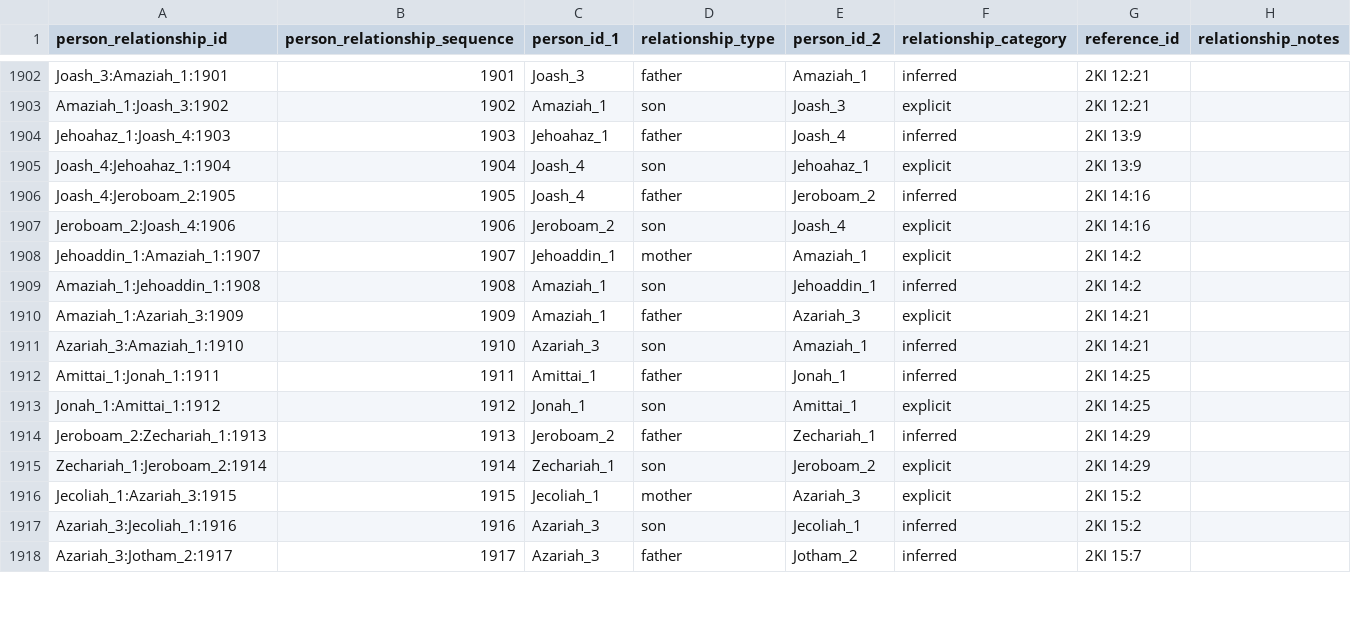
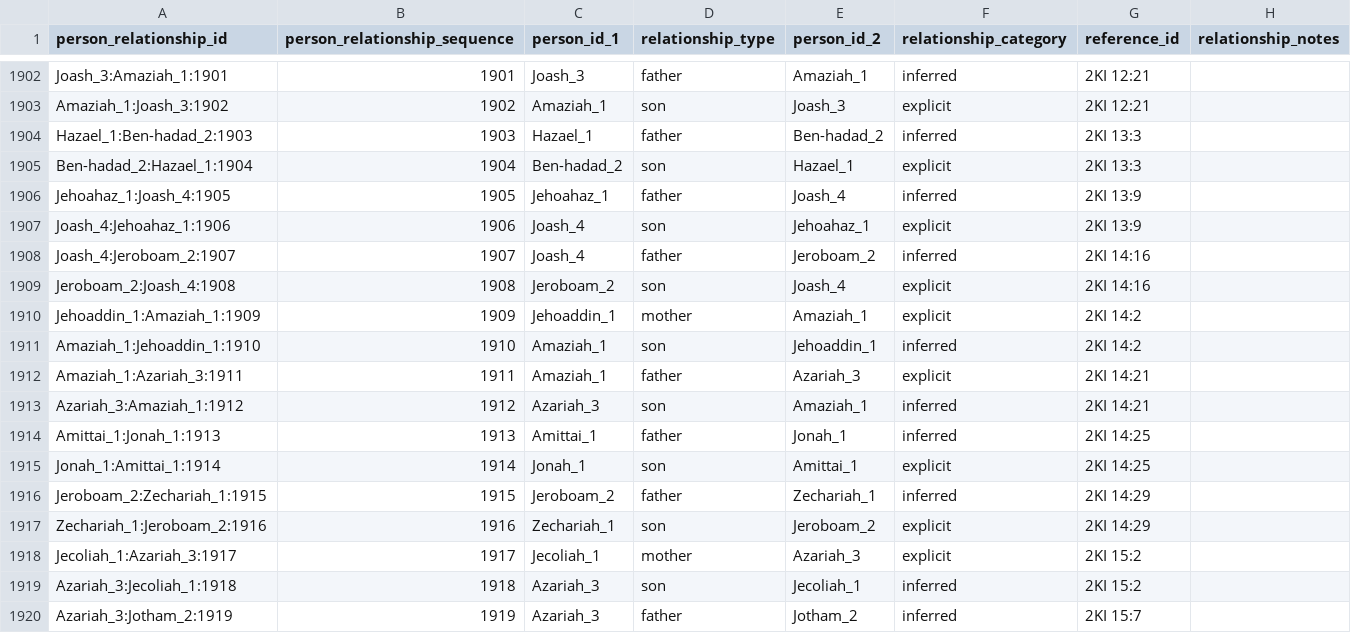
Before and after one commit to BradyStephenson/bible-data, a CSV file: BibleData-PersonRelationship.csv, drawn as a sheet; only a part is shown, gaps mark what is left out; the diff covers the shown part only.

Commit message:
Updated thru 2KI 16:1
Clarified Nimshi_1 and Jehu_2 as grandfather and grandson based on 2KI 8:2
Added entries for Ben-hadad_2.
Removed entries for Jotham_3 in 2KI 15:30 (duplicate).

```diff
--- a/BibleData-PersonRelationship.csv
+++ b/BibleData-PersonRelationship.csv
@@ -1903,16 +1903,18 @@ Joash_3:Amaziah_1:1901,1901,Joash_3,father,Amaziah_1,inferred,2KI 12:21,
 Amaziah_1:Joash_3:1902,1902,Amaziah_1,son,Joash_3,explicit,2KI 12:21,
-Jehoahaz_1:Joash_4:1903,1903,Jehoahaz_1,father,Joash_4,inferred,2KI 13:9,
-Joash_4:Jehoahaz_1:1904,1904,Joash_4,son,Jehoahaz_1,explicit,2KI 13:9,
-Joash_4:Jeroboam_2:1905,1905,Joash_4,father,Jeroboam_2,inferred,2KI 14:16,
-Jeroboam_2:Joash_4:1906,1906,Jeroboam_2,son,Joash_4,explicit,2KI 14:16,
-Jehoaddin_1:Amaziah_1:1907,1907,Jehoaddin_1,mother,Amaziah_1,explicit,2KI 14:2,
-Amaziah_1:Jehoaddin_1:1908,1908,Amaziah_1,son,Jehoaddin_1,inferred,2KI 14:2,
-Amaziah_1:Azariah_3:1909,1909,Amaziah_1,father,Azariah_3,explicit,2KI 14:21,
-Azariah_3:Amaziah_1:1910,1910,Azariah_3,son,Amaziah_1,inferred,2KI 14:21,
-Amittai_1:Jonah_1:1911,1911,Amittai_1,father,Jonah_1,inferred,2KI 14:25,
-Jonah_1:Amittai_1:1912,1912,Jonah_1,son,Amittai_1,explicit,2KI 14:25,
-Jeroboam_2:Zechariah_1:1913,1913,Jeroboam_2,father,Zechariah_1,inferred,2KI 14:29,
-Zechariah_1:Jeroboam_2:1914,1914,Zechariah_1,son,Jeroboam_2,explicit,2KI 14:29,
-Jecoliah_1:Azariah_3:1915,1915,Jecoliah_1,mother,Azariah_3,explicit,2KI 15:2,
-Azariah_3:Jecoliah_1:1916,1916,Azariah_3,son,Jecoliah_1,inferred,2KI 15:2,
-Azariah_3:Jotham_2:1917,1917,Azariah_3,father,Jotham_2,inferred,2KI 15:7,
+Hazael_1:Ben-hadad_2:1903,1903,Hazael_1,father,Ben-hadad_2,inferred,2KI 13:3,
+Ben-hadad_2:Hazael_1:1904,1904,Ben-hadad_2,son,Hazael_1,explicit,2KI 13:3,
+Jehoahaz_1:Joash_4:1905,1905,Jehoahaz_1,father,Joash_4,inferred,2KI 13:9,
+Joash_4:Jehoahaz_1:1906,1906,Joash_4,son,Jehoahaz_1,explicit,2KI 13:9,
+Joash_4:Jeroboam_2:1907,1907,Joash_4,father,Jeroboam_2,inferred,2KI 14:16,
+Jeroboam_2:Joash_4:1908,1908,Jeroboam_2,son,Joash_4,explicit,2KI 14:16,
+Jehoaddin_1:Amaziah_1:1909,1909,Jehoaddin_1,mother,Amaziah_1,explicit,2KI 14:2,
+Amaziah_1:Jehoaddin_1:1910,1910,Amaziah_1,son,Jehoaddin_1,inferred,2KI 14:2,
+Amaziah_1:Azariah_3:1911,1911,Amaziah_1,father,Azariah_3,explicit,2KI 14:21,
+Azariah_3:Amaziah_1:1912,1912,Azariah_3,son,Amaziah_1,inferred,2KI 14:21,
+Amittai_1:Jonah_1:1913,1913,Amittai_1,father,Jonah_1,inferred,2KI 14:25,
+Jonah_1:Amittai_1:1914,1914,Jonah_1,son,Amittai_1,explicit,2KI 14:25,
+Jeroboam_2:Zechariah_1:1915,1915,Jeroboam_2,father,Zechariah_1,inferred,2KI 14:29,
+Zechariah_1:Jeroboam_2:1916,1916,Zechariah_1,son,Jeroboam_2,explicit,2KI 14:29,
+Jecoliah_1:Azariah_3:1917,1917,Jecoliah_1,mother,Azariah_3,explicit,2KI 15:2,
+Azariah_3:Jecoliah_1:1918,1918,Azariah_3,son,Jecoliah_1,inferred,2KI 15:2,
+Azariah_3:Jotham_2:1919,1919,Azariah_3,father,Jotham_2,inferred,2KI 15:7,
```
Also changed, not shown: 2 removed rows and 52 edited cells elsewhere in this file.
